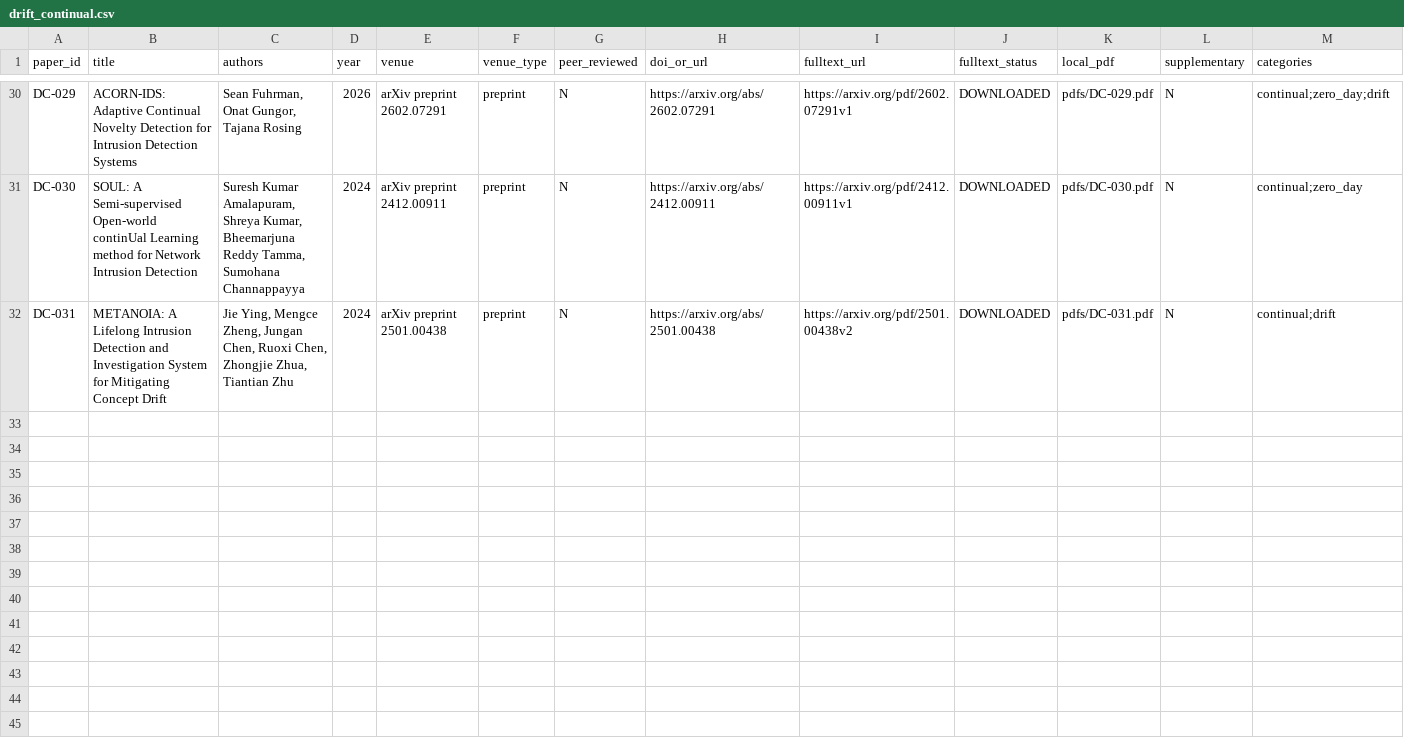
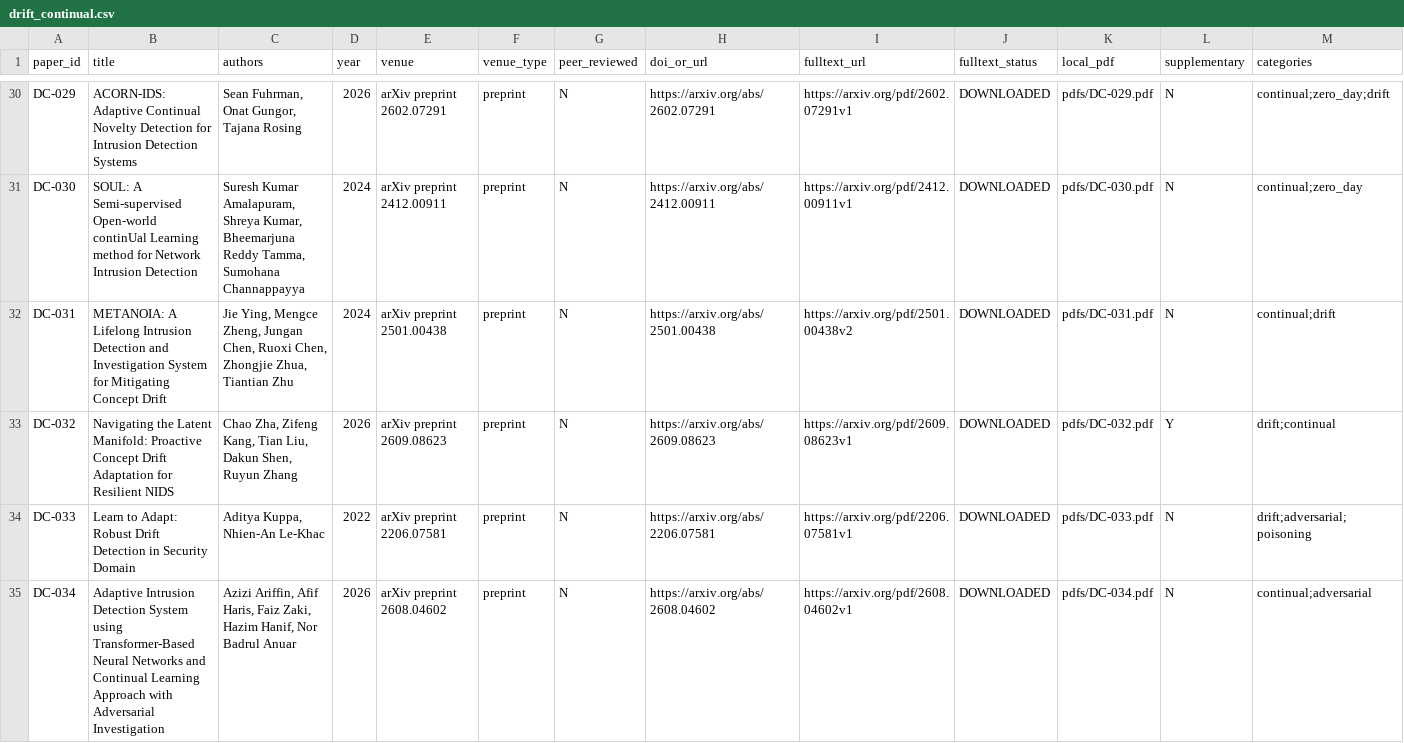
Before and after one commit to hafsah-aslam/Agentic-AI-A-simple-course-, a CSV file: nids_research/register/parts/drift_continual.csv, drawn as a sheet; only a part is shown, gaps mark what is left out; rows hold the shown columns only; the diff names each change by its address in the sheet, - before the commit and + after, or states it on an @@ line.

```diff
--- a/nids_research/register/parts/drift_continual.csv
+++ b/nids_research/register/parts/drift_continual.csv
+row 33: DC-032 | Navigating the Latent Manifold: Proactive Concept Drift Adaptation for Resilient NIDS | Chao Zha, Zifeng Kang, Tian Liu, Dakun Shen, Ruyun Zhang | 2026 | arXiv preprint 2609.08623 | preprint | N | https://arxiv.org/abs/2609.08623 | https://arxiv.org/pdf/2609.08623v1 | DOWNLOADED | pdfs/DC-032.pdf | Y | drift;continual
+row 34: DC-033 | Learn to Adapt: Robust Drift Detection in Security Domain | Aditya Kuppa, Nhien-An Le-Khac | 2022 | arXiv preprint 2206.07581 | preprint | N | https://arxiv.org/abs/2206.07581 | https://arxiv.org/pdf/2206.07581v1 | DOWNLOADED | pdfs/DC-033.pdf | N | drift;adversarial;poisoning
+row 35: DC-034 | Adaptive Intrusion Detection System using Transformer-Based Neural Networks and Continual Learning Approach with Adversarial Investigation | Azizi Ariffin, Afif Haris, Faiz Zaki, Hazim Hanif, Nor Badrul Anuar | 2026 | arXiv preprint 2608.04602 | preprint | N | https://arxiv.org/abs/2608.04602 | https://arxiv.org/pdf/2608.04602v1 | DOWNLOADED | pdfs/DC-034.pdf | N | continual;adversarial
```
Also changed, not shown: nids_research/register/parts/conformal_calibration.csv.
